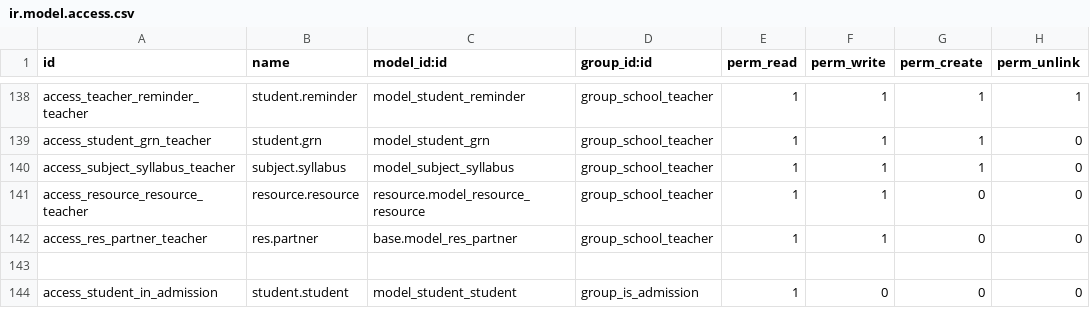
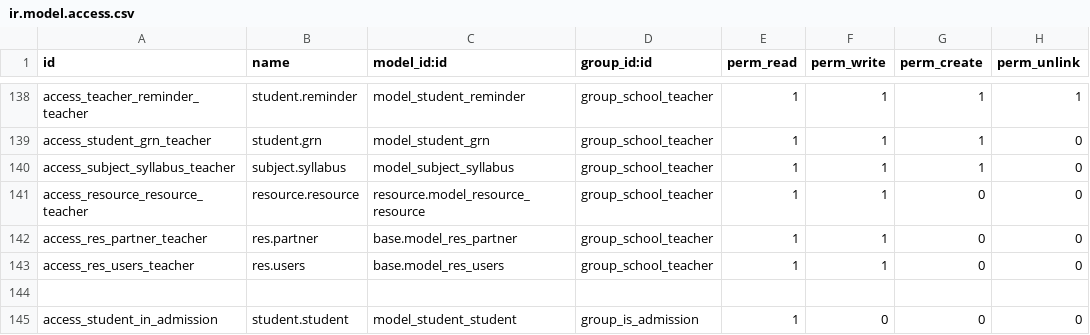
Before and after one commit to JayVora-SerpentCS/OdooEduERP, a CSV file: school/security/ir.model.access.csv, drawn as a sheet; only a part is shown, gaps mark what is left out; the diff names each change by its address in the sheet, - before the commit and + after, or states it on an @@ line.

Commit message:
[IMP]:Improvement in the school and library module

```diff
--- a/school/security/ir.model.access.csv
+++ b/school/security/ir.model.access.csv
+row 143: access_res_users_teacher | res.users | base.model_res_users | group_school_teacher | 1 | 1 | 0 | 0
```
Also changed, not shown: 6 other files.
